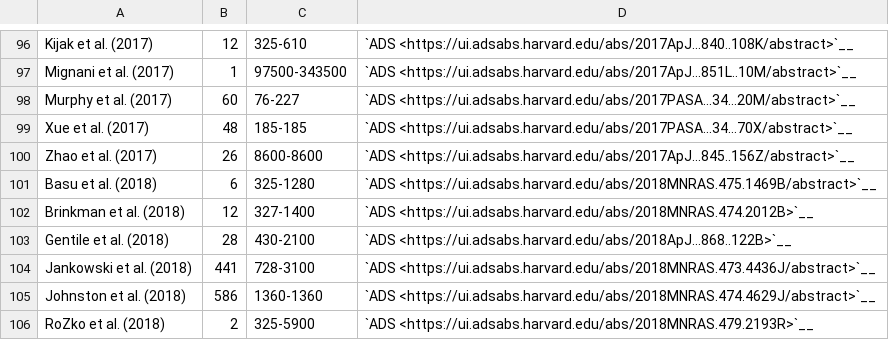
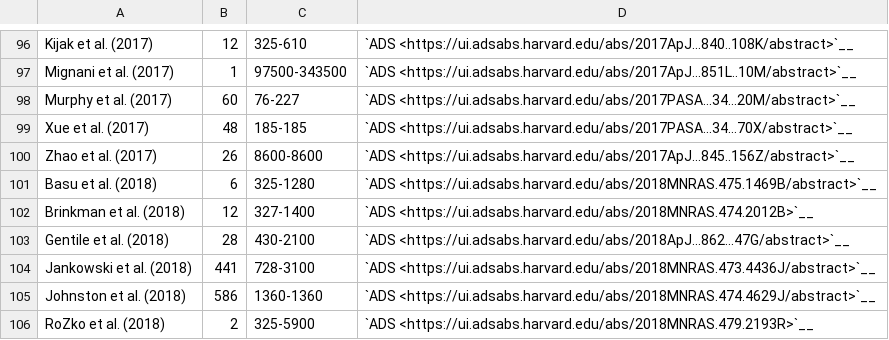
Before and after one commit to NickSwainston/pulsar_spectra, a CSV file: docs/papers_in_catalogue.csv, drawn as a sheet; only a part is shown, gaps mark what is left out.

```diff
--- a/docs/papers_in_catalogue.csv
+++ b/docs/papers_in_catalogue.csv
@@ -102,3 +102,3 @@
 "Brinkman et al. (2018)","12","327-1400","`ADS <https://ui.adsabs.harvard.edu/abs/2018MNRAS.474.2012B>`__"
-"Gentile et al. (2018)","28","430-2100","`ADS <https://ui.adsabs.harvard.edu/abs/2018ApJ...868..122B>`__"
+"Gentile et al. (2018)","28","430-2100","`ADS <https://ui.adsabs.harvard.edu/abs/2018ApJ...862...47G/abstract>`__"
 "Jankowski et al. (2018)","441","728-3100","`ADS <https://ui.adsabs.harvard.edu/abs/2018MNRAS.473.4436J/abstract>`__"
```
